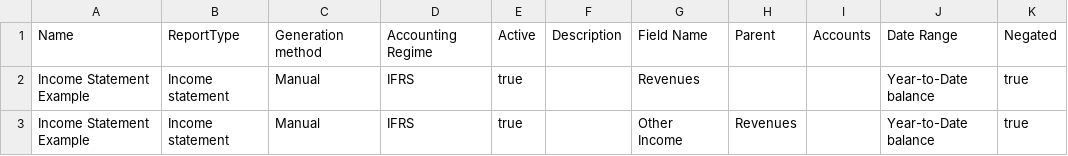
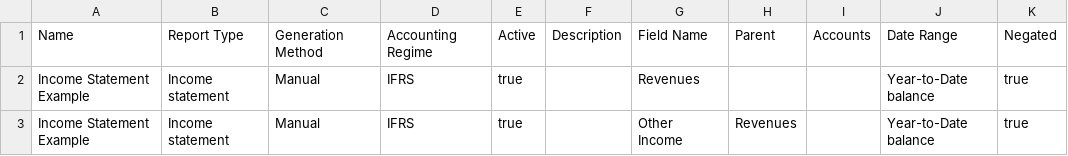
Before and after one commit to cardano-foundation/cf-reeve-platform, a CSV file: docs/examples/reporting/incomeStatement_template_example.csv, drawn as a sheet; only a part is shown.

```diff
--- a/docs/examples/reporting/incomeStatement_template_example.csv
+++ b/docs/examples/reporting/incomeStatement_template_example.csv
@@ -1,2 +1,2 @@
-Name,ReportType,Generation method,Accounting Regime,Active,Description,Field Name,Parent,Accounts,Date Range,Negated
+Name,Report Type,Generation Method,Accounting Regime,Active,Description,Field Name,Parent,Accounts,Date Range,Negated
 Income Statement Example,Income statement,Manual,IFRS,true,,Revenues,,,Year-to-Date balance,true
```
Also changed, not shown: docs/examples/reporting/report_template_example.csv, 2 other files.
